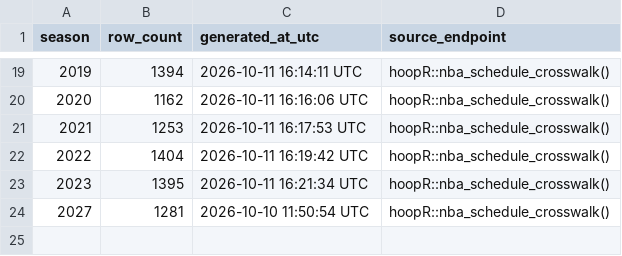
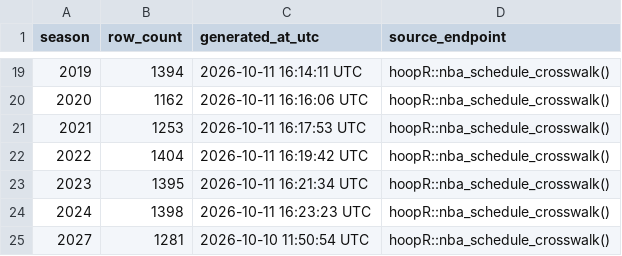
Before and after one commit to sportsdataverse/hoopR-nba-data, a CSV file: nba/crosswalk/nba_schedule_crosswalk_in_data_repo.csv, drawn as a sheet; only a part is shown, gaps mark what is left out; the diff names each change by its address in the sheet, - before the commit and + after, or states it on an @@ line.

Commit message:
NBA Data Update (Start: 2024 End: 2024)

```diff
--- a/nba/crosswalk/nba_schedule_crosswalk_in_data_repo.csv
+++ b/nba/crosswalk/nba_schedule_crosswalk_in_data_repo.csv
+row 24: 2024 | 1398 | 2026-10-11 16:23:23 UTC | hoopR::nba_schedule_crosswalk()
```
Also changed, not shown: nba/crosswalk/nba_player_crosswalk_in_data_repo.csv, nba/crosswalk/nba_team_crosswalk_in_data_repo.csv, 3 other files.
